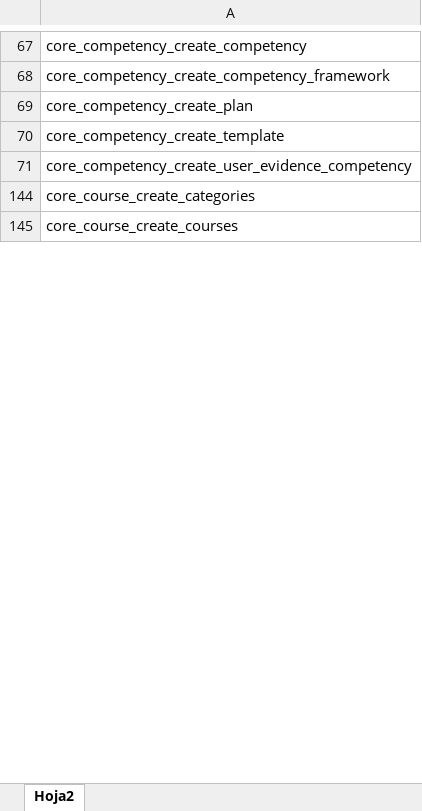
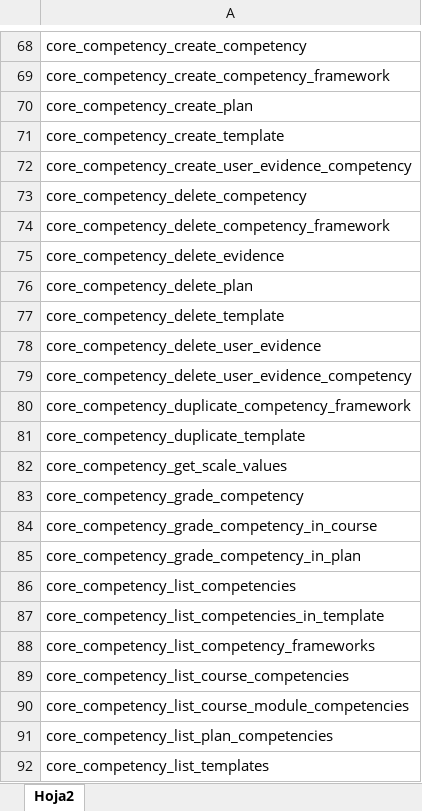
Before and after one commit to Campusoft/knowledge_base, an Excel workbook: lms/moodle/funciones.xlsx, sheet Hoja2, drawn as a sheet; only a part is shown, gaps mark what is left out; the shorter side is filled out with more unchanged rows; values as stored, in another font and other column widths than the file's, no cell formats; the diff covers the shown part only; the diff names each change by its address in the sheet, - before the commit and + after, or states it on an @@ line.

```diff
--- a/lms/moodle/funciones.xlsx (sheet Hoja2)
+++ b/lms/moodle/funciones.xlsx (sheet Hoja2)
@@ row 73 unhidden: core_competency_delete_competency @@
@@ row 74 unhidden: core_competency_delete_competency_framework @@
@@ row 75 unhidden: core_competency_delete_evidence @@
@@ row 76 unhidden: core_competency_delete_plan @@
@@ row 77 unhidden: core_competency_delete_template @@
@@ row 78 unhidden: core_competency_delete_user_evidence @@
@@ row 79 unhidden: core_competency_delete_user_evidence_competency @@
@@ row 80 unhidden: core_competency_duplicate_competency_framework @@
@@ row 81 unhidden: core_competency_duplicate_template @@
@@ row 82 unhidden: core_competency_get_scale_values @@
@@ row 83 unhidden: core_competency_grade_competency @@
@@ row 84 unhidden: core_competency_grade_competency_in_course @@
@@ row 85 unhidden: core_competency_grade_competency_in_plan @@
@@ row 86 unhidden: core_competency_list_competencies @@
@@ row 87 unhidden: core_competency_list_competencies_in_template @@
@@ row 88 unhidden: core_competency_list_competency_frameworks @@
@@ row 89 unhidden: core_competency_list_course_competencies @@
@@ row 90 unhidden: core_competency_list_course_module_competencies @@
@@ row 91 unhidden: core_competency_list_plan_competencies @@
@@ row 92 unhidden: core_competency_list_templates @@
```
Also changed, not shown: 1 added row and 573 hidden or unhidden rows elsewhere in this sheet, cell formats, lms/moodle/endpoints.xlsx.
